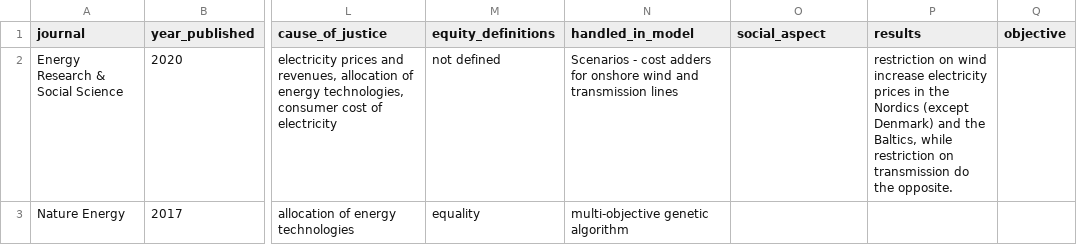
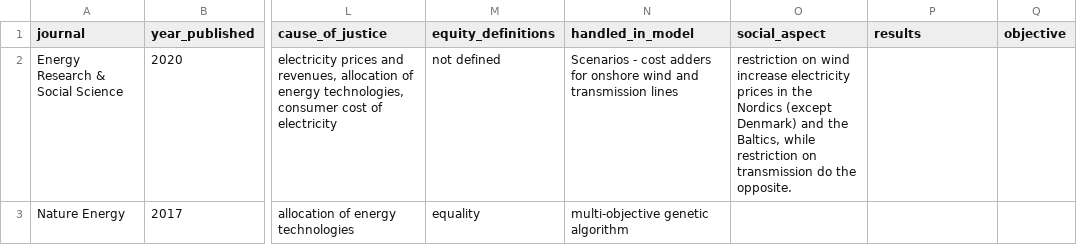
Before and after one commit to OskarVagero/inclusion_justice_modelling, a CSV file: study_overview_2.csv, drawn as a sheet; only a part is shown, gaps mark what is left out; the diff covers the shown part only; the diff names each change by its address in the sheet, - before the commit and + after, or states it on an @@ line.

Commit message:
changing separator

```diff
--- a/study_overview_2.csv
+++ b/study_overview_2.csv
-O2 (social_aspect): (empty)
+O2 (social_aspect): restriction on wind increase electricity prices in the Nordics (except Denmark) and the Baltics, while restriction on transmission do the opposite.
-P2 (results): restriction on wind increase electricity prices in the Nordics (except Denmark) and the Baltics, while restriction on transmission do the opposite.
+P2 (results): (empty)
```
Also changed, not shown: 1 added row, 1 removed row and 52 edited cells elsewhere in this file.
